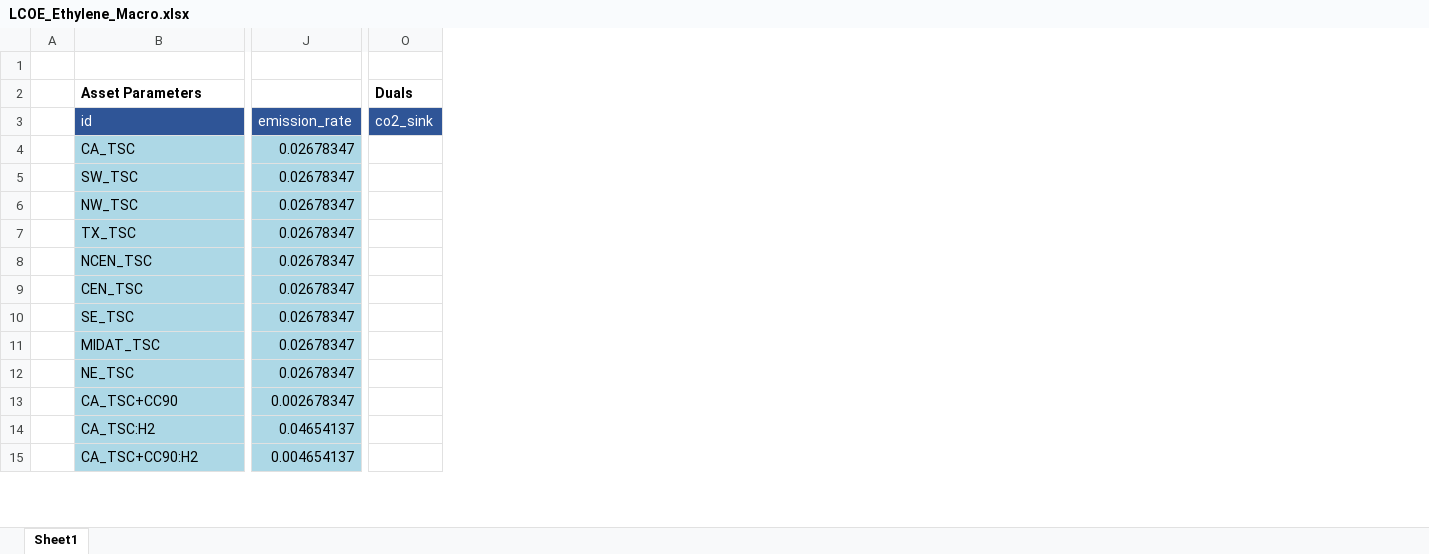
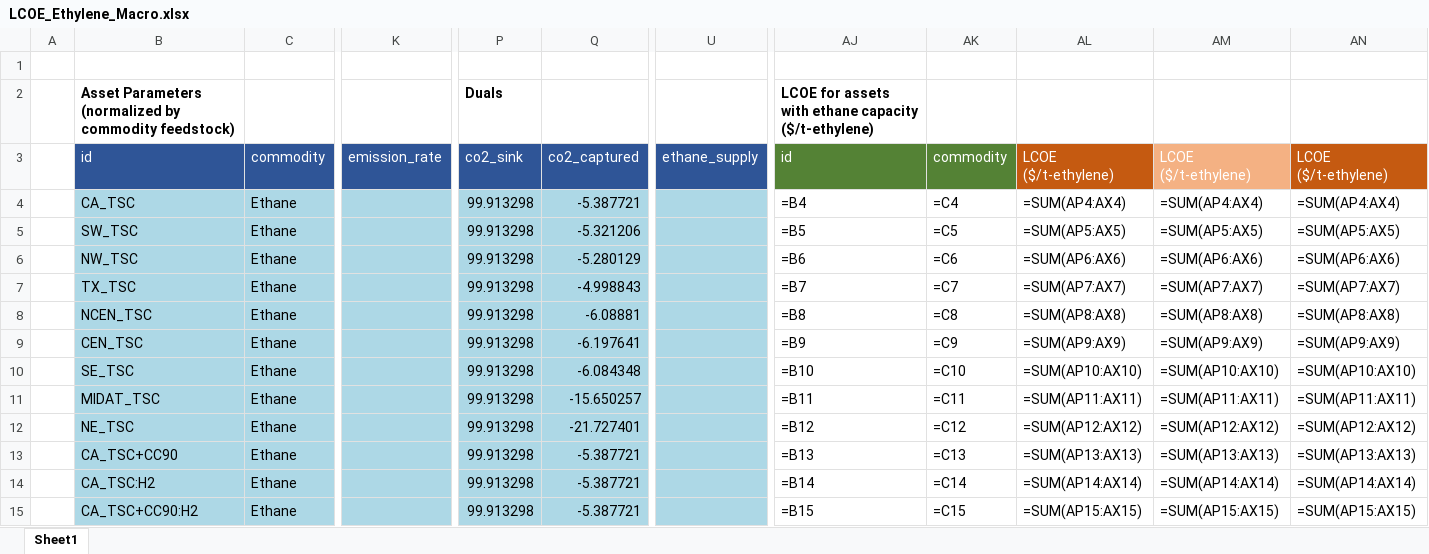
Before and after one commit to acheng1757/MacroEnergyExamples-Abbie.jl, an Excel workbook: lcoe_plots/LCOE_Ethylene_Macro.xlsx, sheet Sheet1, drawn as a sheet; only a part is shown, gaps mark what is left out; values as stored, in another font and other column widths than the file's, no borders; formulas without a stored value are shown as written; removed rows and columns are numbered as before the commit, all else as after; the diff covers the shown part only; the diff names each change by its address in the sheet, - before the commit and + after, or states it on an @@ line.

Commit message:
adding duals + lcoe

```diff
--- a/lcoe_plots/LCOE_Ethylene_Macro.xlsx (sheet Sheet1)
+++ b/lcoe_plots/LCOE_Ethylene_Macro.xlsx (sheet Sheet1)
+column C, rows 3-15: commodity | Ethane | Ethane | Ethane | Ethane | Ethane | Ethane | Ethane | Ethane | Ethane | Ethane | Ethane | Ethane
-column J, rows 3-15: emission_rate | 0.02678347 | 0.02678347 | 0.02678347 | 0.02678347 | 0.02678347 | 0.02678347 | 0.02678347 | 0.02678347 | 0.02678347 | 0.002678347 | 0.04654137 | 0.004654137
+column K, row 3: emission_rate
-column O, rows 2-3: Duals | co2_sink
+column P, rows 2-15: Duals | co2_sink | 99.913298 | 99.913298 | 99.913298 | 99.913298 | 99.913298 | 99.913298 | 99.913298 | 99.913298 | 99.913298 | 99.913298 | 99.913298 | 99.913298
+column Q, rows 3-15: co2_captured | -5.387721 | -5.321206 | -5.280129 | -4.998843 | -6.08881 | -6.197641 | -6.084348 | -15.650257 | -21.727401 | -5.387721 | -5.387721 | -5.387721
+column U, row 3: ethane_supply
+column AJ, rows 2-15: LCOE for assets with ethane capacity ($/t-ethylene) | id | =B4 | =B5 | =B6 | =B7 | =B8 | =B9 | =B10 | =B11 | =B12 | =B13 | =B14 | =B15
+column AK, rows 3-15: commodity | =C4 | =C5 | =C6 | =C7 | =C8 | =C9 | =C10 | =C11 | =C12 | =C13 | =C14 | =C15
+column AL, rows 3-15: LCOE ($/t-ethylene) | =SUM(AP4:AX4) | =SUM(AP5:AX5) | =SUM(AP6:AX6) | =SUM(AP7:AX7) | =SUM(AP8:AX8) | =SUM(AP9:AX9) | =SUM(AP10:AX10) | =SUM(AP11:AX11) | =SUM(AP12:AX12) | =SUM(AP13:AX13) | =SUM(AP14:AX14) | =SUM(AP15:AX15)
+column AM, rows 3-15: LCOE ($/t-ethylene) | =SUM(AP4:AX4) | =SUM(AP5:AX5) | =SUM(AP6:AX6) | =SUM(AP7:AX7) | =SUM(AP8:AX8) | =SUM(AP9:AX9) | =SUM(AP10:AX10) | =SUM(AP11:AX11) | =SUM(AP12:AX12) | =SUM(AP13:AX13) | =SUM(AP14:AX14) | =SUM(AP15:AX15)
+column AN, rows 3-15: LCOE ($/t-ethylene) | =SUM(AP4:AX4) | =SUM(AP5:AX5) | =SUM(AP6:AX6) | =SUM(AP7:AX7) | =SUM(AP8:AX8) | =SUM(AP9:AX9) | =SUM(AP10:AX10) | =SUM(AP11:AX11) | =SUM(AP12:AX12) | =SUM(AP13:AX13) | =SUM(AP14:AX14) | =SUM(AP15:AX15)
-B2: Asset Parameters
+B2: Asset Parameters (normalized by commodity feedstock)
```
Also changed, not shown: 23 added columns and cell formats elsewhere in this sheet, 43 other files.
